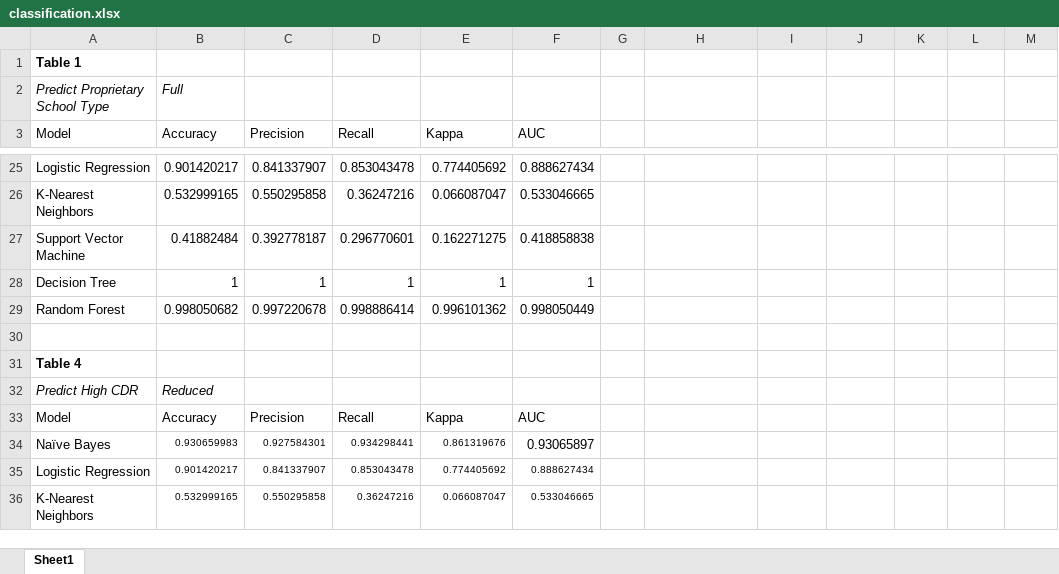
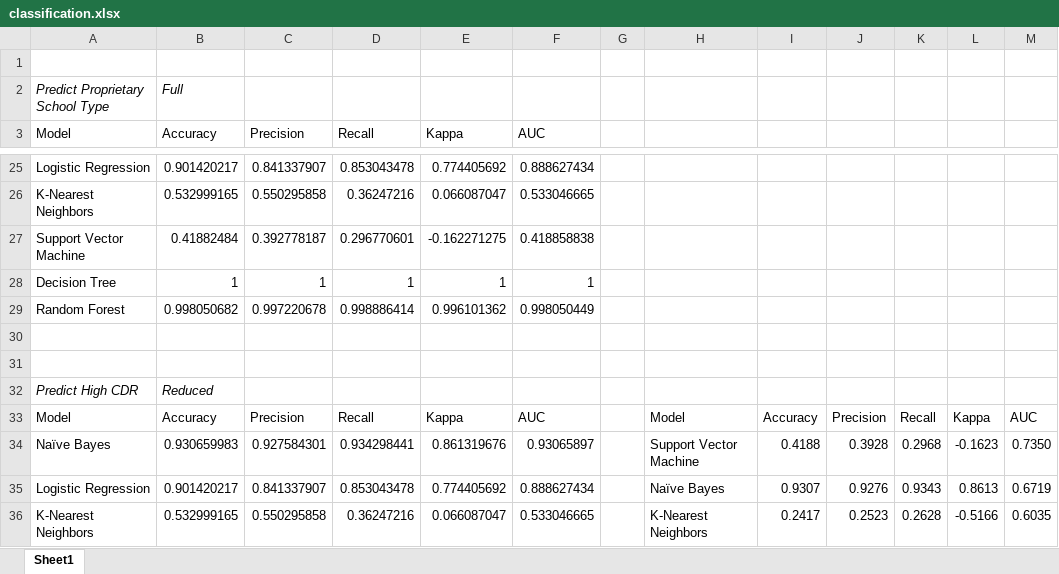
Before and after one commit to dillorr/defaultRate, an Excel workbook: results/classification.xlsx, sheet Sheet1, drawn as a sheet; only a part is shown, gaps mark what is left out; values as stored, in another font and other column widths than the file's, no borders; the diff covers the shown part only; the diff names each change by its address in the sheet, - before the commit and + after, or states it on an @@ line.

Commit message:
adding thesis and results

```diff
--- a/results/classification.xlsx (sheet Sheet1)
+++ b/results/classification.xlsx (sheet Sheet1)
-A1 (Model): Table 1
+A1 (Model): (empty)
-E27 (Kappa): 0.162271275
+E27 (Kappa): -0.162271275
-A31 (Model): Table 4
+A31 (Model): (empty)
-H33: (empty)
+H33: Model
-I33: (empty)
+I33: Accuracy
-J33: (empty)
+J33: Precision
-K33: (empty)
+K33: Recall
-L33: (empty)
+L33: Kappa
-M33: (empty)
+M33: AUC
@@ B34:E34 text size: larger @@
-H34: (empty)
+H34: Support Vector Machine
-I34: (empty)
+I34: 0.4188
-J34: (empty)
+J34: 0.3928
-K34: (empty)
+K34: 0.2968
-L34: (empty)
+L34: -0.1623
-M34: (empty)
+M34: 0.7350
@@ B35:F36 text size: larger @@
-H35: (empty)
+H35: Naïve Bayes
-I35: (empty)
+I35: 0.9307
-J35: (empty)
+J35: 0.9276
-K35: (empty)
+K35: 0.9343
-L35: (empty)
+L35: 0.8613
-M35: (empty)
+M35: 0.6719
-H36: (empty)
+H36: K-Nearest Neighbors
-I36: (empty)
+I36: 0.2417
-J36: (empty)
+J36: 0.2523
-K36: (empty)
+K36: 0.2628
-L36: (empty)
+L36: -0.5166
-M36: (empty)
+M36: 0.6035
```
Also changed, not shown: 15 added rows, 38 edited cells and cell formats elsewhere in this sheet, 12 other files.
